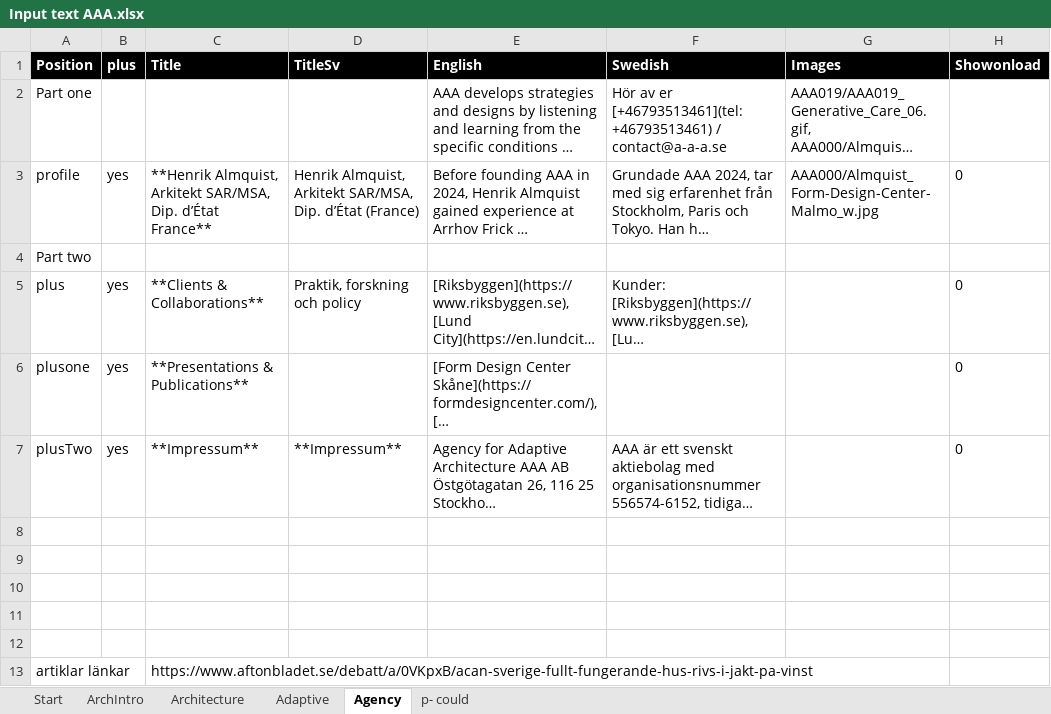
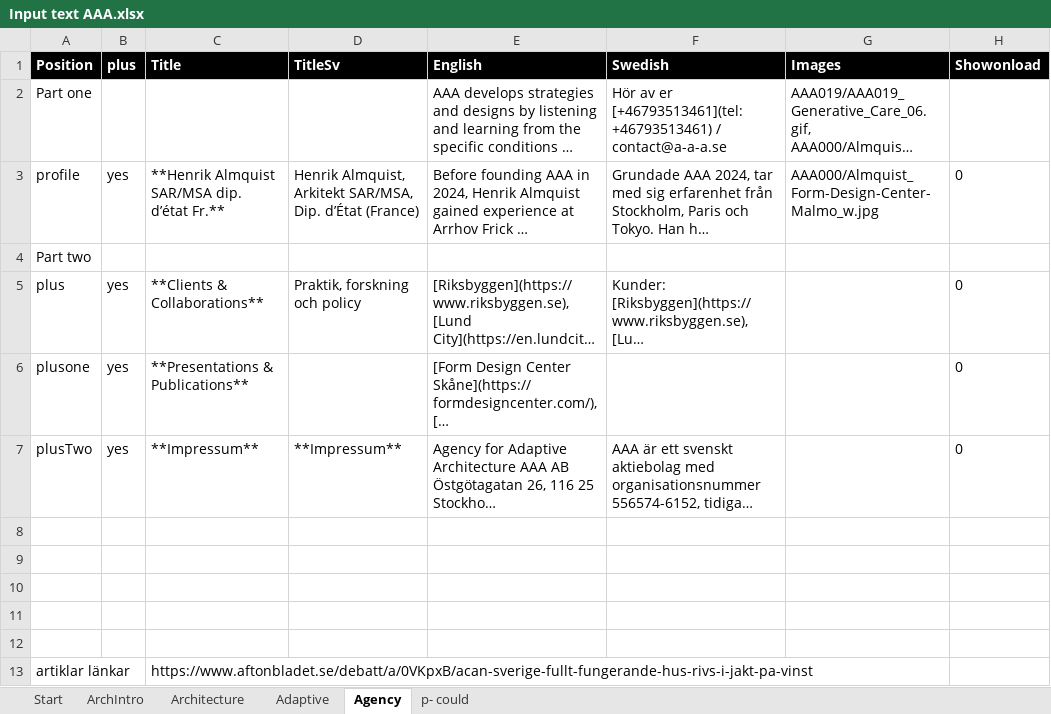
Before and after one commit to henrikalmquist/henrikalmquist.github.io, an Excel workbook: Input text AAA.xlsx, sheet Agency, drawn as a sheet; long unchanged cells end in …; values as stored, in another font and other column widths than the file's, no borders; the diff names each change by its address in the sheet, - before the commit and + after, or states it on an @@ line.

```diff
--- a/Input text AAA.xlsx (sheet Agency)
+++ b/Input text AAA.xlsx (sheet Agency)
-C3 (Title): **Henrik Almquist, Arkitekt SAR/MSA, Dip. d’État France**
+C3 (Title): **Henrik Almquist SAR/MSA dip. d’état Fr.**
```
Also changed, not shown: 1 other file.
